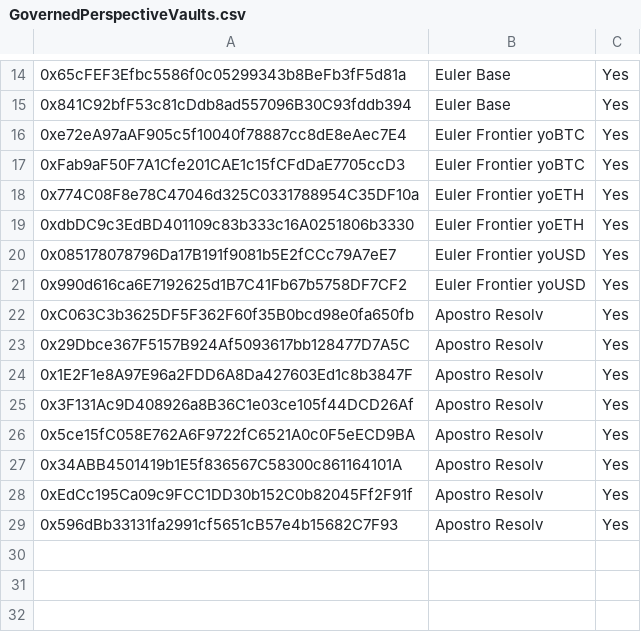
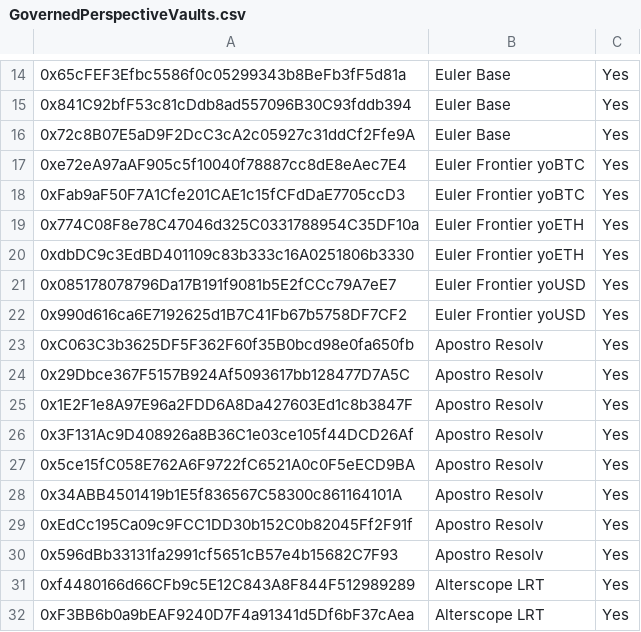
Before and after one commit to euler-xyz/evk-periphery, a CSV file: script/production/base/governedPerspectiveVaults/GovernedPerspectiveVaults.csv, drawn as a sheet; only a part is shown, gaps mark what is left out; the diff names each change by its address in the sheet, - before the commit and + after, or states it on an @@ line.

```diff
--- a/script/production/base/governedPerspectiveVaults/GovernedPerspectiveVaults.csv
+++ b/script/production/base/governedPerspectiveVaults/GovernedPerspectiveVaults.csv
+row 16: 0x72c8B07E5aD9F2DcC3cA2c05927c31ddCf2Ffe9A | Euler Base | Yes
+row 31: 0xf4480166d66CFb9c5E12C843A8F844F512989289 | Alterscope LRT | Yes
+row 32: 0xF3BB6b0a9bEAF9240D7F4a91341d5Df6bF37cAea | Alterscope LRT | Yes
```
Also changed, not shown: script/production/mainnet/governedPerspectiveVaults/GovernedPerspectiveVaults.csv.
